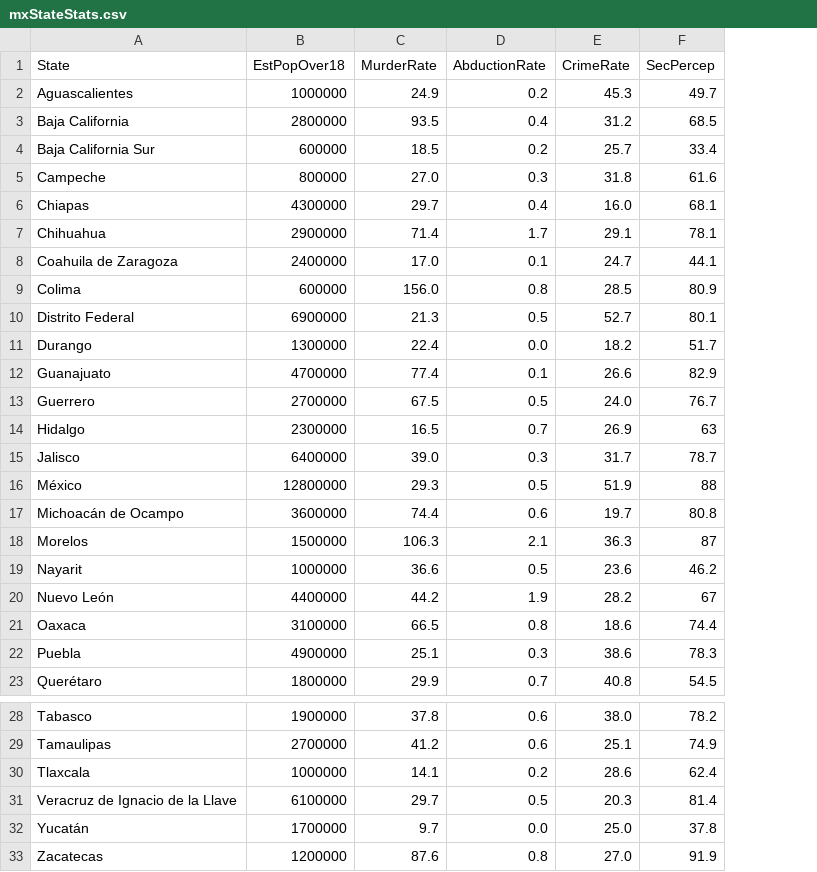
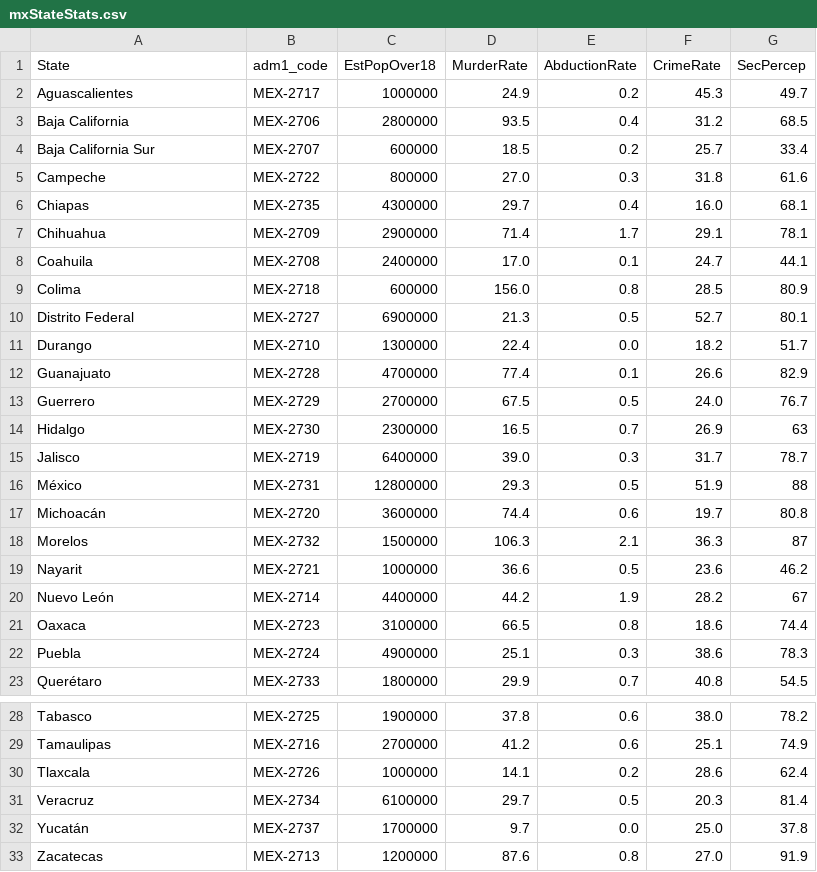
Before and after one commit to jkloppenburg5/unit-3, a CSV file: data/mxStateStats.csv, drawn as a sheet; only a part is shown, gaps mark what is left out; the diff names each change by its address in the sheet, - before the commit and + after, or states it on an @@ line.

```diff
--- a/data/mxStateStats.csv
+++ b/data/mxStateStats.csv
+column B (adm1_code), rows 2-23: MEX-2717 | MEX-2706 | MEX-2707 | MEX-2722 | MEX-2735 | MEX-2709 | MEX-2708 | MEX-2718 | MEX-2727 | MEX-2710 | MEX-2728 | MEX-2729 | MEX-2730 | MEX-2719 | MEX-2731 | MEX-2720 | MEX-2732 | MEX-2721 | MEX-2714 | MEX-2723 | MEX-2724 | MEX-2733; rows 28-33: MEX-2725 | MEX-2716 | MEX-2726 | MEX-2734 | MEX-2737 | MEX-2713
-A8 (State): Coahuila de Zaragoza
+A8 (State): Coahuila
-A17 (State): Michoacán de Ocampo
+A17 (State): Michoacán
-A31 (State): Veracruz de Ignacio de la Llave
+A31 (State): Veracruz
```
Also changed, not shown: 5 other files.
